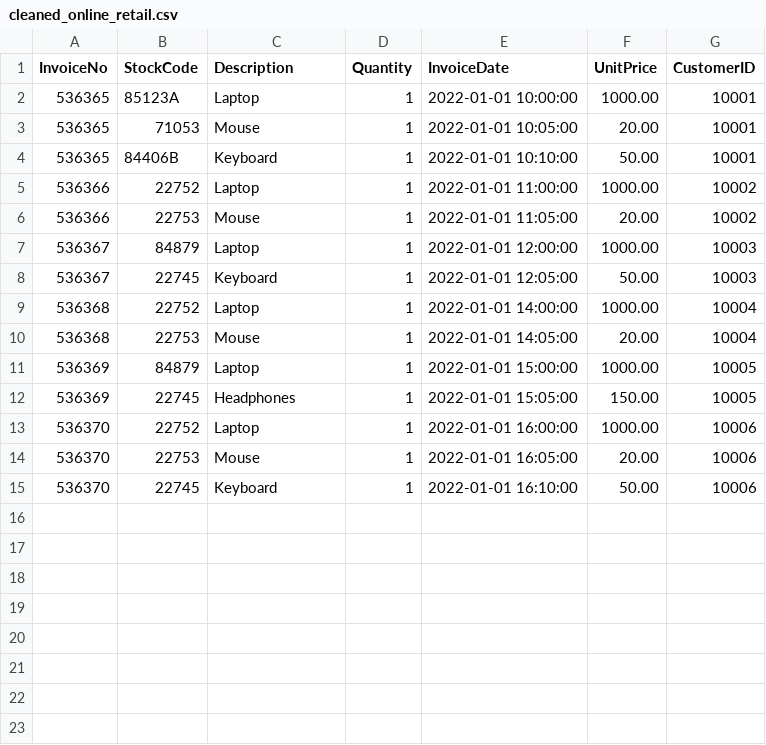
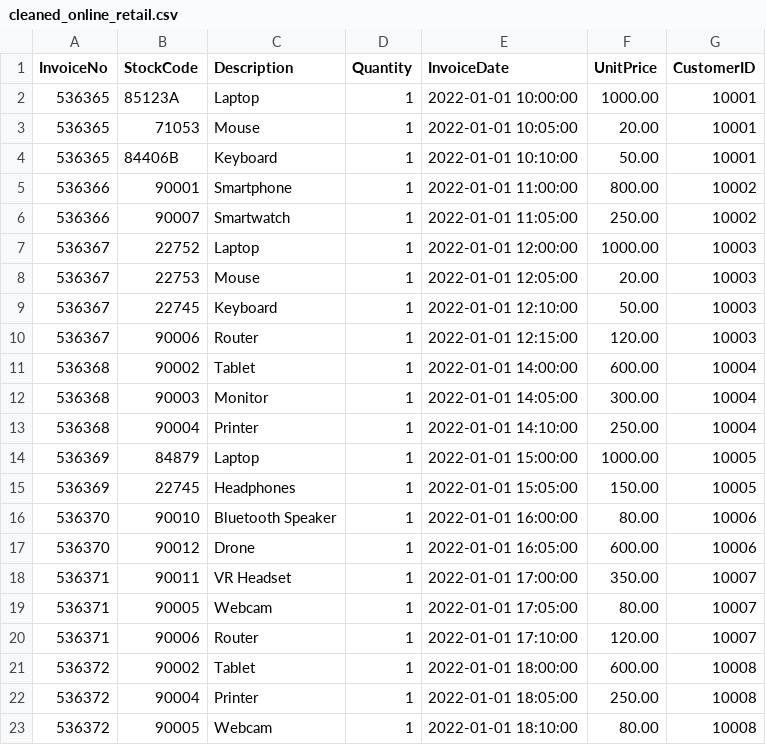
Before and after one commit to phuduong24h/Data-Mining-for-purchase-forecasting, a CSV file: backend/data/cleaned_online_retail.csv, drawn as a sheet.

```diff
--- a/backend/data/cleaned_online_retail.csv
+++ b/backend/data/cleaned_online_retail.csv
@@ -4,12 +4,20 @@ InvoiceNo,StockCode,Description,Quantity,InvoiceDate,UnitPrice,CustomerID
 536365,84406B,Keyboard,1,2022-01-01 10:10:00,50.00,10001
-536366,22752,Laptop,1,2022-01-01 11:00:00,1000.00,10002
-536366,22753,Mouse,1,2022-01-01 11:05:00,20.00,10002
-536367,84879,Laptop,1,2022-01-01 12:00:00,1000.00,10003
-536367,22745,Keyboard,1,2022-01-01 12:05:00,50.00,10003
-536368,22752,Laptop,1,2022-01-01 14:00:00,1000.00,10004
-536368,22753,Mouse,1,2022-01-01 14:05:00,20.00,10004
+536366,90001,Smartphone,1,2022-01-01 11:00:00,800.00,10002
+536366,90007,Smartwatch,1,2022-01-01 11:05:00,250.00,10002
+536367,22752,Laptop,1,2022-01-01 12:00:00,1000.00,10003
+536367,22753,Mouse,1,2022-01-01 12:05:00,20.00,10003
+536367,22745,Keyboard,1,2022-01-01 12:10:00,50.00,10003
+536367,90006,Router,1,2022-01-01 12:15:00,120.00,10003
+536368,90002,Tablet,1,2022-01-01 14:00:00,600.00,10004
+536368,90003,Monitor,1,2022-01-01 14:05:00,300.00,10004
+536368,90004,Printer,1,2022-01-01 14:10:00,250.00,10004
 536369,84879,Laptop,1,2022-01-01 15:00:00,1000.00,10005
 536369,22745,Headphones,1,2022-01-01 15:05:00,150.00,10005
-536370,22752,Laptop,1,2022-01-01 16:00:00,1000.00,10006
-536370,22753,Mouse,1,2022-01-01 16:05:00,20.00,10006
-536370,22745,Keyboard,1,2022-01-01 16:10:00,50.00,10006
+536370,90010,Bluetooth Speaker,1,2022-01-01 16:00:00,80.00,10006
+536370,90012,Drone,1,2022-01-01 16:05:00,600.00,10006
+536371,90011,VR Headset,1,2022-01-01 17:00:00,350.00,10007
+536371,90005,Webcam,1,2022-01-01 17:05:00,80.00,10007
+536371,90006,Router,1,2022-01-01 17:10:00,120.00,10007
+536372,90002,Tablet,1,2022-01-01 18:00:00,600.00,10008
+536372,90004,Printer,1,2022-01-01 18:05:00,250.00,10008
+536372,90005,Webcam,1,2022-01-01 18:10:00,80.00,10008
```
Also changed, not shown: 40 other files.
